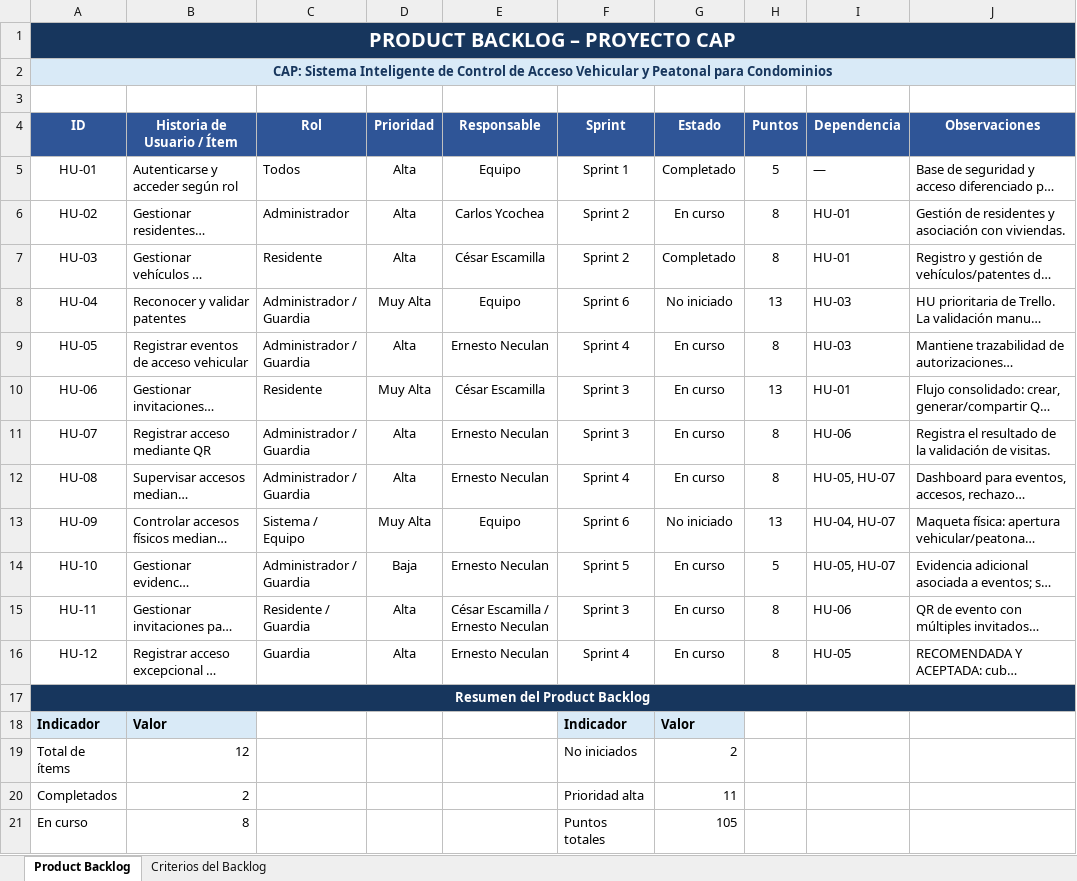
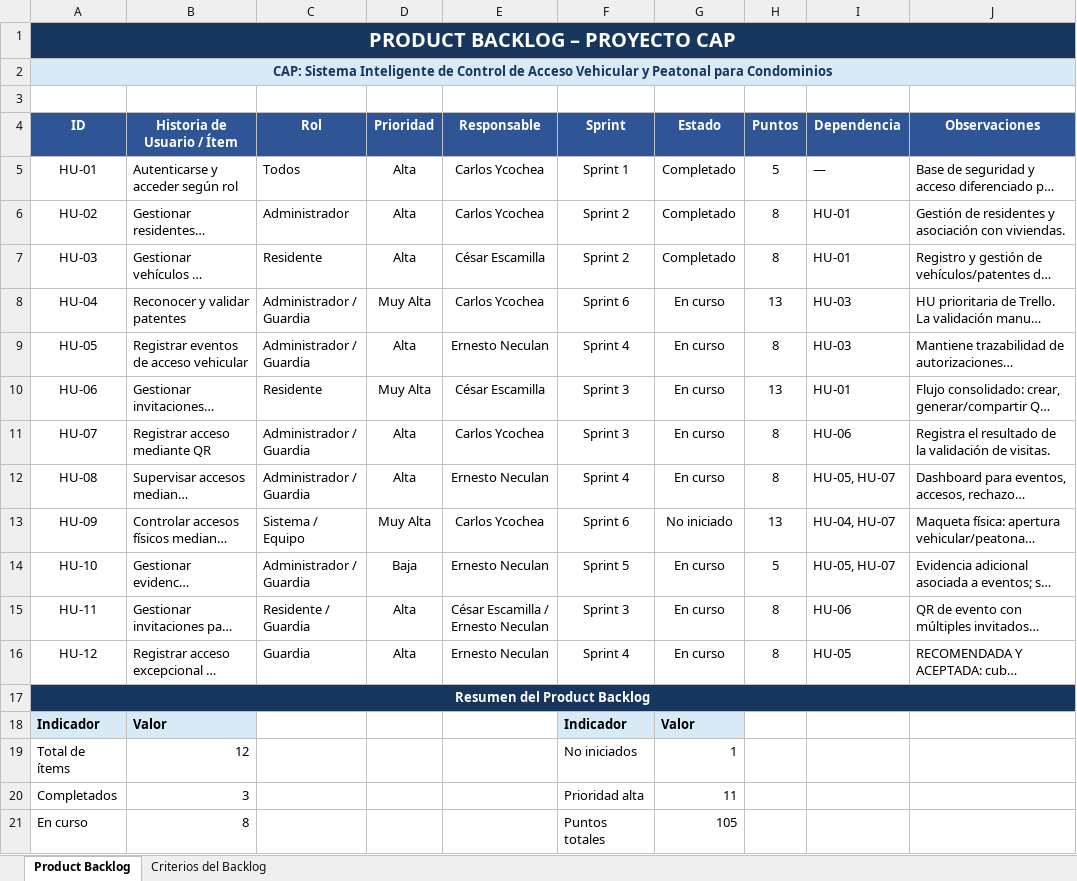
Before and after one commit to nexotech37-star/CAP-Control-Your-Access-Protect-Your-Community, an Excel workbook: Fase 2/ Evidencias_Documentación/Product_Backlog_CAP.xlsx, sheet Product Backlog, drawn as a sheet; only a part is shown; long unchanged cells end in …; values as stored, in another font and other column widths than the file's, no borders; conditional formats not drawn; the diff names each change by its address in the sheet, - before the commit and + after, or states it on an @@ line.

```diff
--- a/Fase 2/ Evidencias_Documentación/Product_Backlog_CAP.xlsx (sheet Product Backlog)
+++ b/Fase 2/ Evidencias_Documentación/Product_Backlog_CAP.xlsx (sheet Product Backlog)
-E5 (Responsable): Equipo
+E5 (Responsable): Carlos Ycochea
-G6 (Estado): En curso
+G6 (Estado): Completado
-E8 (Responsable): Equipo
+E8 (Responsable): Carlos Ycochea
-G8 (Estado): No iniciado
+G8 (Estado): En curso
-E11 (Responsable): Ernesto Neculan
+E11 (Responsable): Carlos Ycochea
-E13 (Responsable): Equipo
+E13 (Responsable): Carlos Ycochea
-G19 (Estado): 2
+G19 (Estado): 1
-B20 (Historia de Usuario / Ítem): 2
+B20 (Historia de Usuario / Ítem): 3
```
Also changed, not shown: 6 other files.
